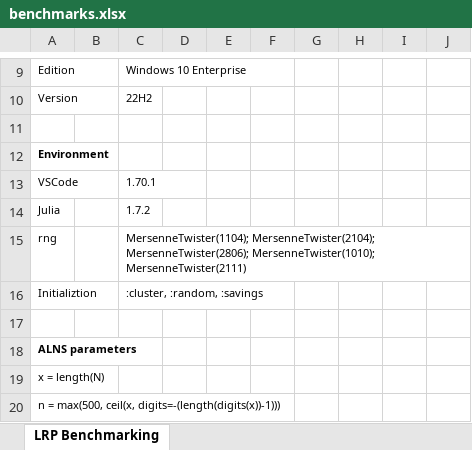
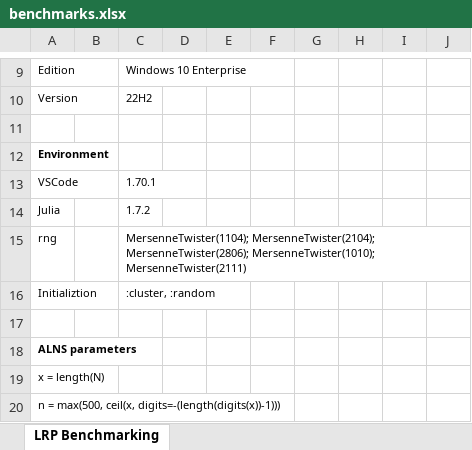
Before and after one commit to anmpahwa/LRP.jl, an Excel workbook: benchmarks.xlsx, sheet LRP Benchmarking, drawn as a sheet; only a part is shown, gaps mark what is left out; values as stored, in another font and other column widths than the file's, no borders; the diff names each change by its address in the sheet, - before the commit and + after, or states it on an @@ line.

```diff
--- a/benchmarks.xlsx (sheet LRP Benchmarking)
+++ b/benchmarks.xlsx (sheet LRP Benchmarking)
-C16: :cluster, :random, :savings
+C16: :cluster, :random
```
Also changed, not shown: 5 other files.
